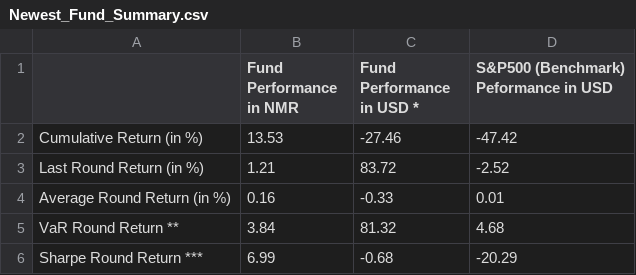
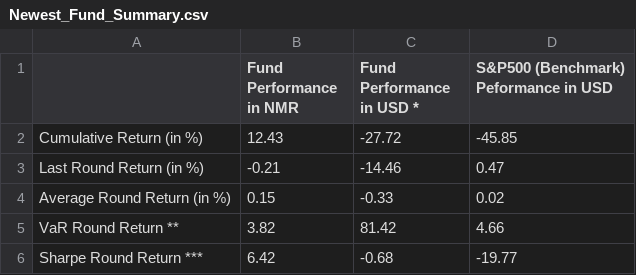
Before and after one commit to ptlorenz/hyphy-capital.com, a CSV file: Newest_Fund_Summary.csv, drawn as a sheet.

Commit message:
Numerai Round 336 Update

```diff
--- a/Newest_Fund_Summary.csv
+++ b/Newest_Fund_Summary.csv
@@ -1,6 +1,6 @@
 ,Fund Performance in NMR,Fund Performance in USD *,S&P500 (Benchmark) Peformance in USD
-Cumulative Return (in %),13.53,-27.46,-47.42
-Last Round Return (in %),1.21,83.72,-2.52
-Average Round Return (in %),0.16,-0.33,0.01
-VaR Round Return **,3.84,81.32,4.68
-Sharpe Round Return ***,6.99,-0.68,-20.29
+Cumulative Return (in %),12.43,-27.72,-45.85
+Last Round Return (in %),-0.21,-14.46,0.47
+Average Round Return (in %),0.15,-0.33,0.02
+VaR Round Return **,3.82,81.42,4.66
+Sharpe Round Return ***,6.42,-0.68,-19.77
```
